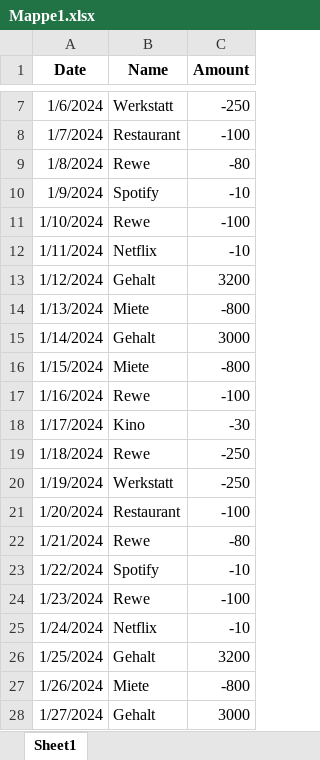
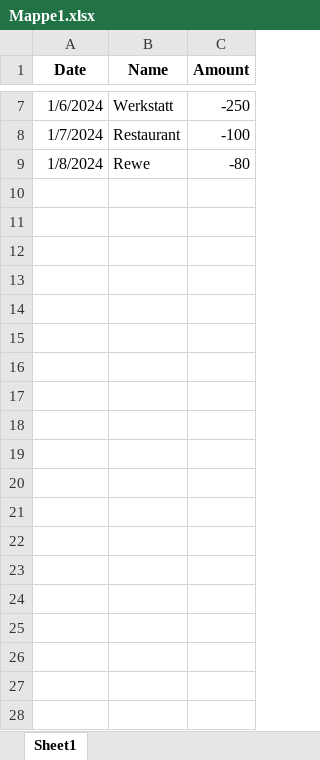
Before and after one commit to Nemphis7/Pythonone, an Excel workbook: Mappe1.xlsx, sheet Sheet1, drawn as a sheet; only a part is shown, gaps mark what is left out; values as stored, in another font and other column widths than the file's, no borders; the diff covers the shown part only; the diff names each change by its address in the sheet, - before the commit and + after, or states it on an @@ line.

Commit message:
Add files via upload

```diff
--- a/Mappe1.xlsx (sheet Sheet1)
+++ b/Mappe1.xlsx (sheet Sheet1)
-row 10: 1/9/2024 | Spotify | -10
-row 11: 1/10/2024 | Rewe | -100
-row 12: 1/11/2024 | Netflix | -10
-row 13: 1/12/2024 | Gehalt | 3200
-row 14: 1/13/2024 | Miete | -800
-row 15: 1/14/2024 | Gehalt | 3000
-row 16: 1/15/2024 | Miete | -800
-row 17: 1/16/2024 | Rewe | -100
-row 18: 1/17/2024 | Kino | -30
-row 19: 1/18/2024 | Rewe | -250
-row 20: 1/19/2024 | Werkstatt | -250
-row 21: 1/20/2024 | Restaurant | -100
-row 22: 1/21/2024 | Rewe | -80
-row 23: 1/22/2024 | Spotify | -10
-row 24: 1/23/2024 | Rewe | -100
-row 25: 1/24/2024 | Netflix | -10
-row 26: 1/25/2024 | Gehalt | 3200
-row 27: 1/26/2024 | Miete | -800
-row 28: 1/27/2024 | Gehalt | 3000
```
Also changed, not shown: 11 removed rows elsewhere in this sheet.
